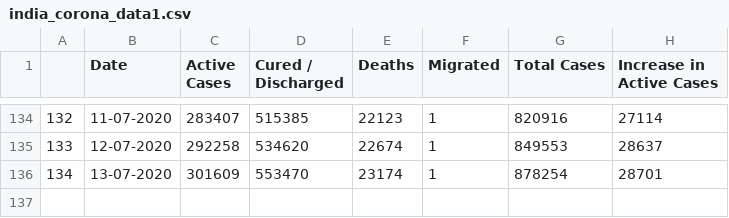
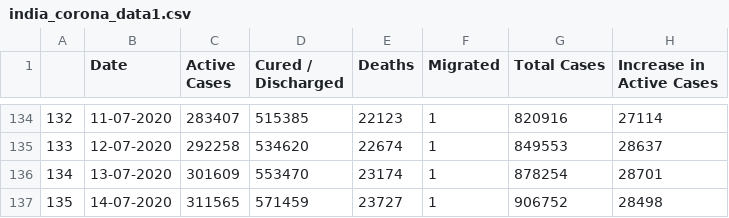
Before and after one commit to kushkatoshk/Covid19, a CSV file: india_corona_data1.csv, drawn as a sheet; only a part is shown, gaps mark what is left out.

```diff
--- a/india_corona_data1.csv
+++ b/india_corona_data1.csv
@@ -136 +136,2 @@
 134,13-07-2020,301609,553470,23174,1,878254,28701
+135,14-07-2020,311565,571459,23727,1,906752,28498
```
Also changed, not shown: state_data.csv, 44 other files.
